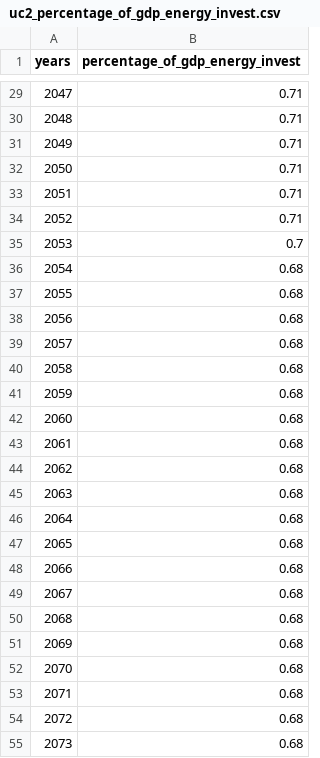
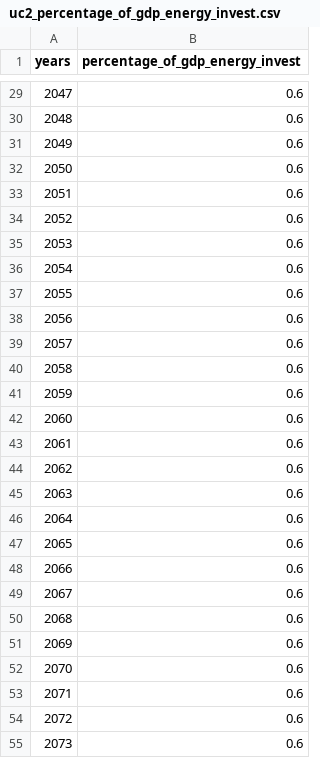
Before and after one commit to os-climate/witness-core, a CSV file: climateeconomics/sos_processes/iam/witness/witness_coarse_dev_story_telling/uc2_percentage_of_gdp_energy_invest.csv, drawn as a sheet; only a part is shown, gaps mark what is left out; the diff covers the shown part only.

```diff
--- a/climateeconomics/sos_processes/iam/witness/witness_coarse_dev_story_telling/uc2_percentage_of_gdp_energy_invest.csv
+++ b/climateeconomics/sos_processes/iam/witness/witness_coarse_dev_story_telling/uc2_percentage_of_gdp_energy_invest.csv
@@ -29,27 +29,27 @@ years,percentage_of_gdp_energy_invest
-2047,0.71
-2048,0.71
-2049,0.71
-2050,0.71
-2051,0.71
-2052,0.71
-2053,0.7
-2054,0.68
-2055,0.68
-2056,0.68
-2057,0.68
-2058,0.68
-2059,0.68
-2060,0.68
-2061,0.68
-2062,0.68
-2063,0.68
-2064,0.68
-2065,0.68
-2066,0.68
-2067,0.68
-2068,0.68
-2069,0.68
-2070,0.68
-2071,0.68
-2072,0.68
-2073,0.68
+2047,0.6
+2048,0.6
+2049,0.6
+2050,0.6
+2051,0.6
+2052,0.6
+2053,0.6
+2054,0.6
+2055,0.6
+2056,0.6
+2057,0.6
+2058,0.6
+2059,0.6
+2060,0.6
+2061,0.6
+2062,0.6
+2063,0.6
+2064,0.6
+2065,0.6
+2066,0.6
+2067,0.6
+2068,0.6
+2069,0.6
+2070,0.6
+2071,0.6
+2072,0.6
+2073,0.6
```
Also changed, not shown: 54 edited cells elsewhere in this file, climateeconomics/sos_processes/iam/witness/witness_coarse_dev_story_telling/uc2_techno_invest_percentage.csv.
